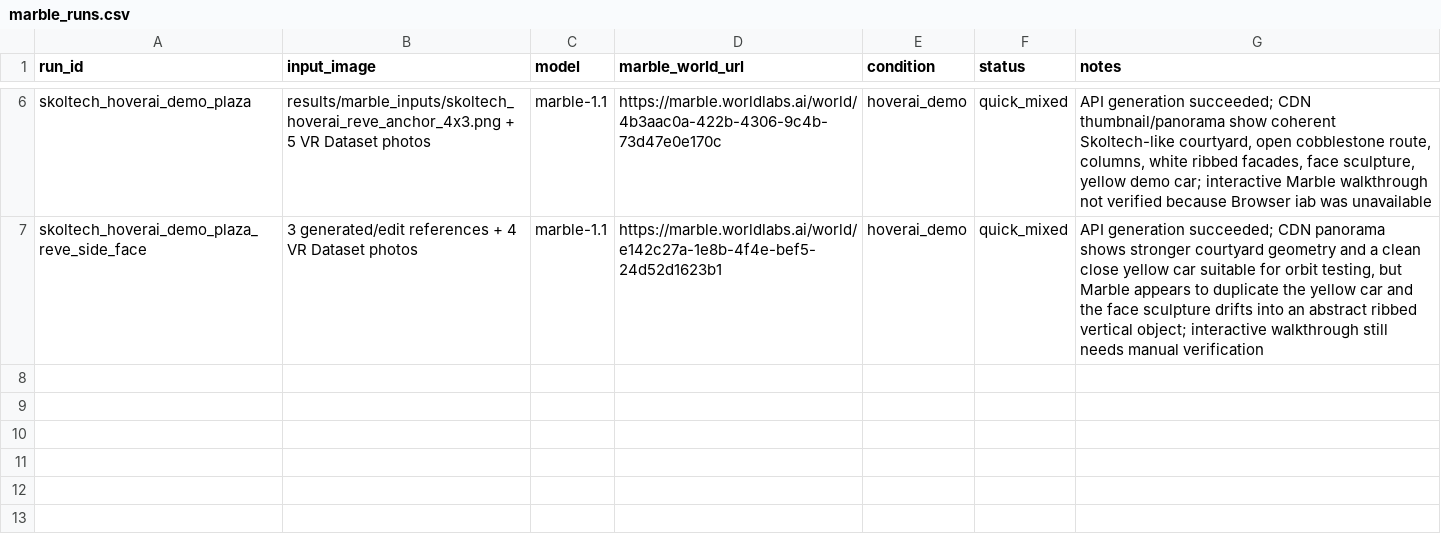
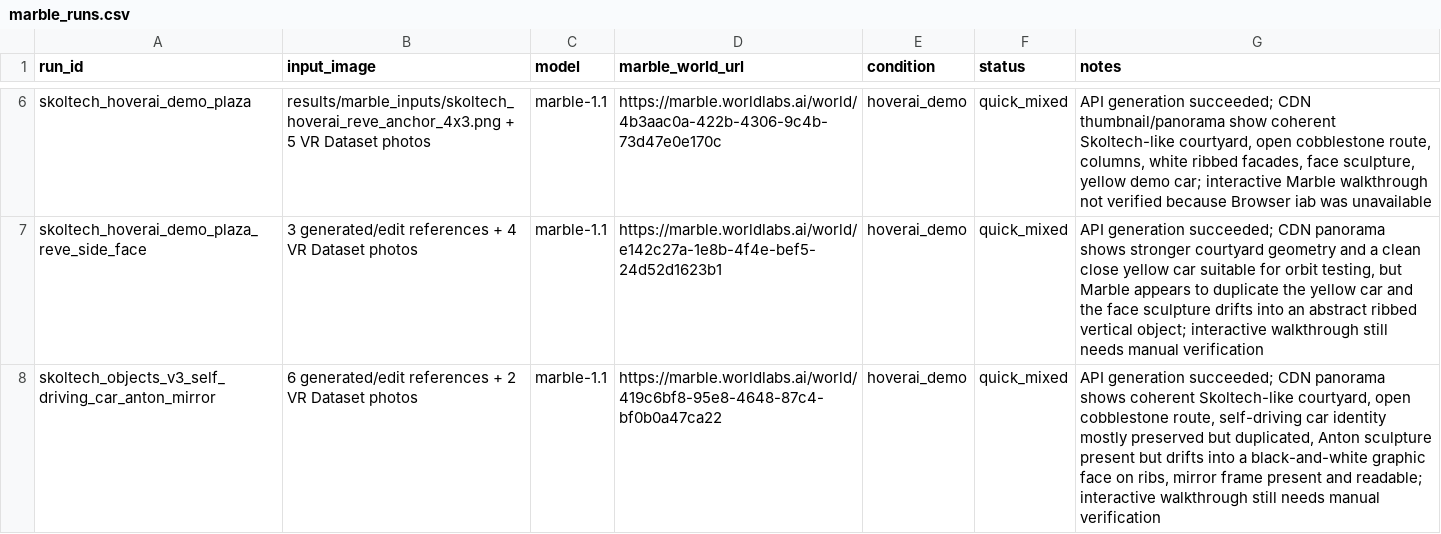
Before and after one commit to NickElixir/identity-drift-wm, a CSV file: results/marble_runs.csv, drawn as a sheet; only a part is shown, gaps mark what is left out.

Commit message:
Document Skoltech objects Marble result

```diff
--- a/results/marble_runs.csv
+++ b/results/marble_runs.csv
@@ -7 +7,2 @@ skoltech_hoverai_demo_plaza,results/marble_inputs/skoltech_hoverai_reve_anchor_4
 skoltech_hoverai_demo_plaza_reve_side_face,3 generated/edit references + 4 VR Dataset photos,marble-1.1,https://marble.worldlabs.ai/world/e142c27a-1e8b-4f4e-bef5-24d52d1623b1,hoverai_demo,quick_mixed,"API generation succeeded; CDN panorama shows stronger courtyard geometry and a clean close yellow car suitable for orbit testing, but Marble appears to duplicate the yellow car and the face sculpture drifts into an abstract ribbed vertical object; interactive walkthrough still needs manual verification"
+skoltech_objects_v3_self_driving_car_anton_mirror,6 generated/edit references + 2 VR Dataset photos,marble-1.1,https://marble.worldlabs.ai/world/419c6bf8-95e8-4648-87c4-bf0b0a47ca22,hoverai_demo,quick_mixed,"API generation succeeded; CDN panorama shows coherent Skoltech-like courtyard, open cobblestone route, self-driving car identity mostly preserved but duplicated, Anton sculpture present but drifts into a black-and-white graphic face on ribs, mirror frame present and readable; interactive walkthrough still needs manual verification"
```
Also changed, not shown: 2 other files.
